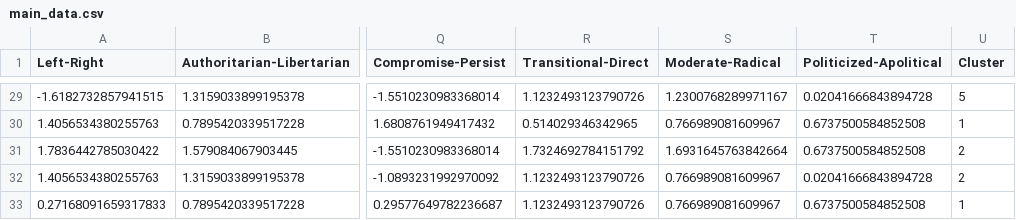
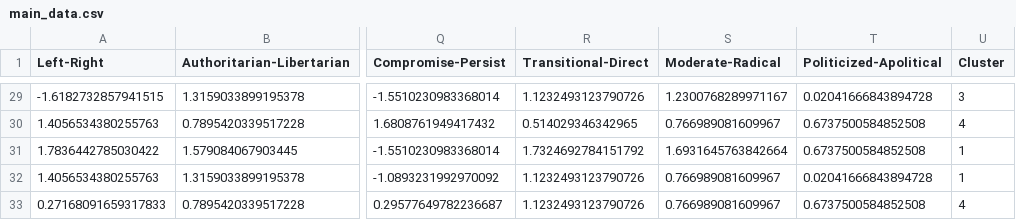
Before and after one commit to jaylon-nelson-sellers/Political-3D-Compass, a CSV file: main_data.csv, drawn as a sheet; only a part is shown, gaps mark what is left out; the diff covers the shown part only; the diff names each change by its address in the sheet, - before the commit and + after, or states it on an @@ line.

```diff
--- a/main_data.csv
+++ b/main_data.csv
-U29 (Cluster): 5
+U29 (Cluster): 3
-U30 (Cluster): 1
+U30 (Cluster): 4
-U31:U32 (Cluster): 2
+U31:U32 (Cluster): 1
-U33 (Cluster): 1
+U33 (Cluster): 4
```
Also changed, not shown: 23 edited cells elsewhere in this file, pros_data.csv, 3 other files.
